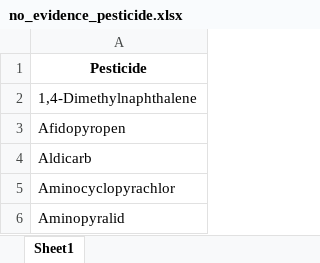
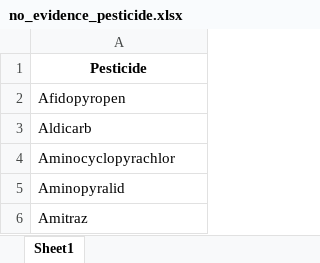
Before and after one commit to PesticideDB/PesticideDB, an Excel workbook: data_files/core/no_evidence_pesticide.xlsx, sheet Sheet1, drawn as a sheet; only a part is shown; the shorter side is filled out with more unchanged rows; values as stored, in another font and other column widths than the file's, no borders; the diff names each change by its address in the sheet, - before the commit and + after, or states it on an @@ line.

Commit message:
Update PesticideDB curation UI and data

```diff
--- a/data_files/core/no_evidence_pesticide.xlsx (sheet Sheet1)
+++ b/data_files/core/no_evidence_pesticide.xlsx (sheet Sheet1)
-row 2: 1,4-Dimethylnaphthalene
```
Also changed, not shown: data_files/core/pesticide_data.xlsx, data_files/core/pesticide_data_with_2025_2026.xlsx, 24 other files.
